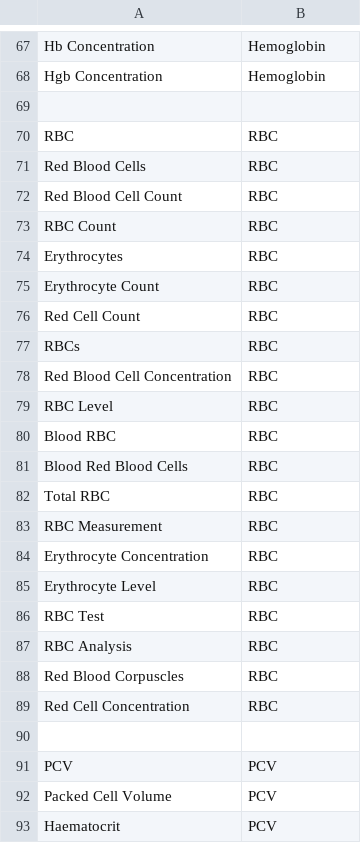
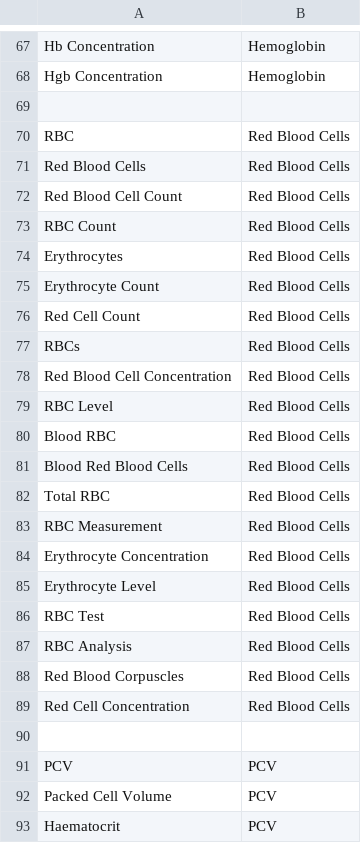
Before and after one commit to VanshajSaxena/CareNote, a CSV file: CareNote/ParametersCSV.csv, drawn as a sheet; only a part is shown, gaps mark what is left out; the diff covers the shown part only.

```diff
--- a/CareNote/ParametersCSV.csv
+++ b/CareNote/ParametersCSV.csv
@@ -69,22 +69,22 @@ Hgb Concentration,Hemoglobin
 ,
-RBC,RBC
-Red Blood Cells,RBC
-Red Blood Cell Count,RBC
-RBC Count,RBC
-Erythrocytes,RBC
-Erythrocyte Count,RBC
-Red Cell Count,RBC
-RBCs,RBC
-Red Blood Cell Concentration,RBC
-RBC Level,RBC
-Blood RBC,RBC
-Blood Red Blood Cells,RBC
-Total RBC,RBC
-RBC Measurement,RBC
-Erythrocyte Concentration,RBC
-Erythrocyte Level,RBC
-RBC Test,RBC
-RBC Analysis,RBC
-Red Blood Corpuscles,RBC
-Red Cell Concentration,RBC
+RBC,Red Blood Cells
+Red Blood Cells,Red Blood Cells
+Red Blood Cell Count,Red Blood Cells
+RBC Count,Red Blood Cells
+Erythrocytes,Red Blood Cells
+Erythrocyte Count,Red Blood Cells
+Red Cell Count,Red Blood Cells
+RBCs,Red Blood Cells
+Red Blood Cell Concentration,Red Blood Cells
+RBC Level,Red Blood Cells
+Blood RBC,Red Blood Cells
+Blood Red Blood Cells,Red Blood Cells
+Total RBC,Red Blood Cells
+RBC Measurement,Red Blood Cells
+Erythrocyte Concentration,Red Blood Cells
+Erythrocyte Level,Red Blood Cells
+RBC Test,Red Blood Cells
+RBC Analysis,Red Blood Cells
+Red Blood Corpuscles,Red Blood Cells
+Red Cell Concentration,Red Blood Cells
 ,
```
Also changed, not shown: 21 edited cells elsewhere in this file, 4 other files.
